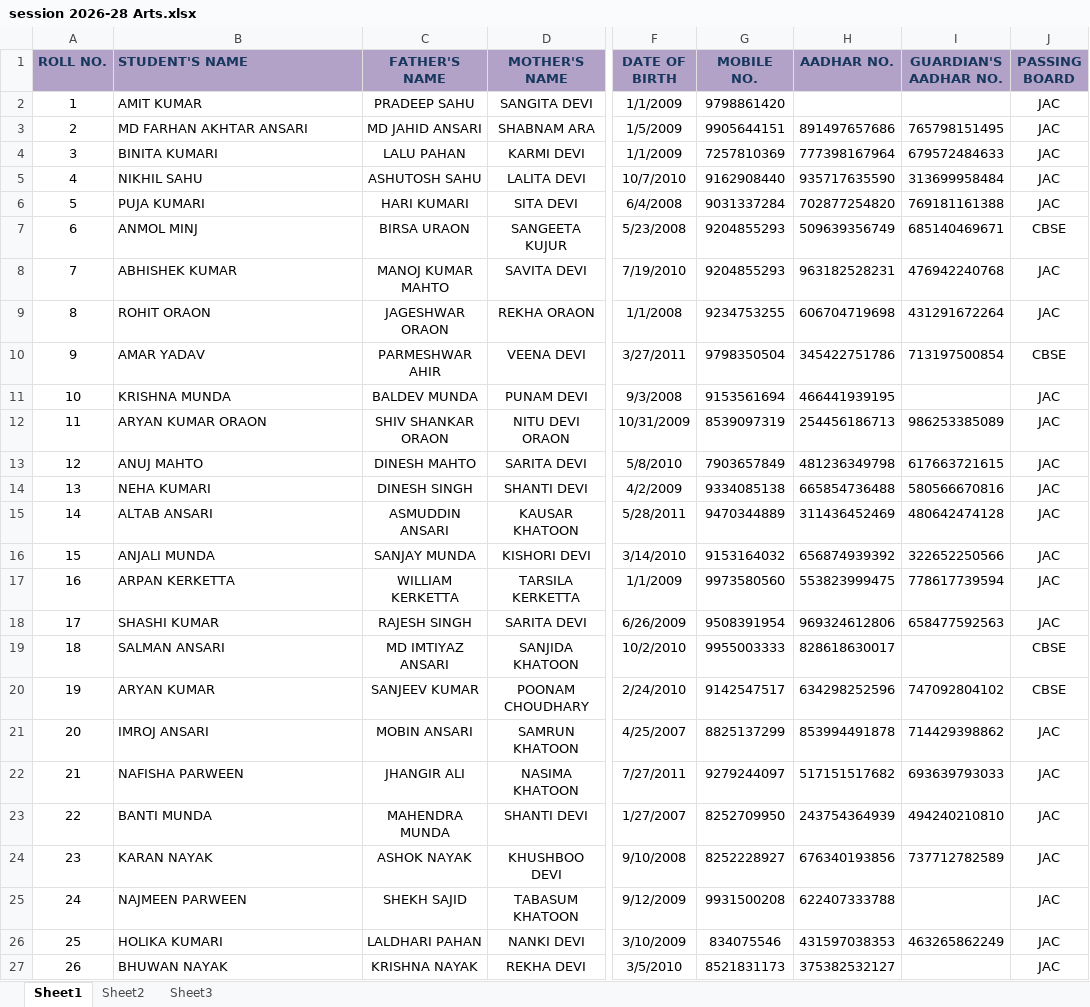
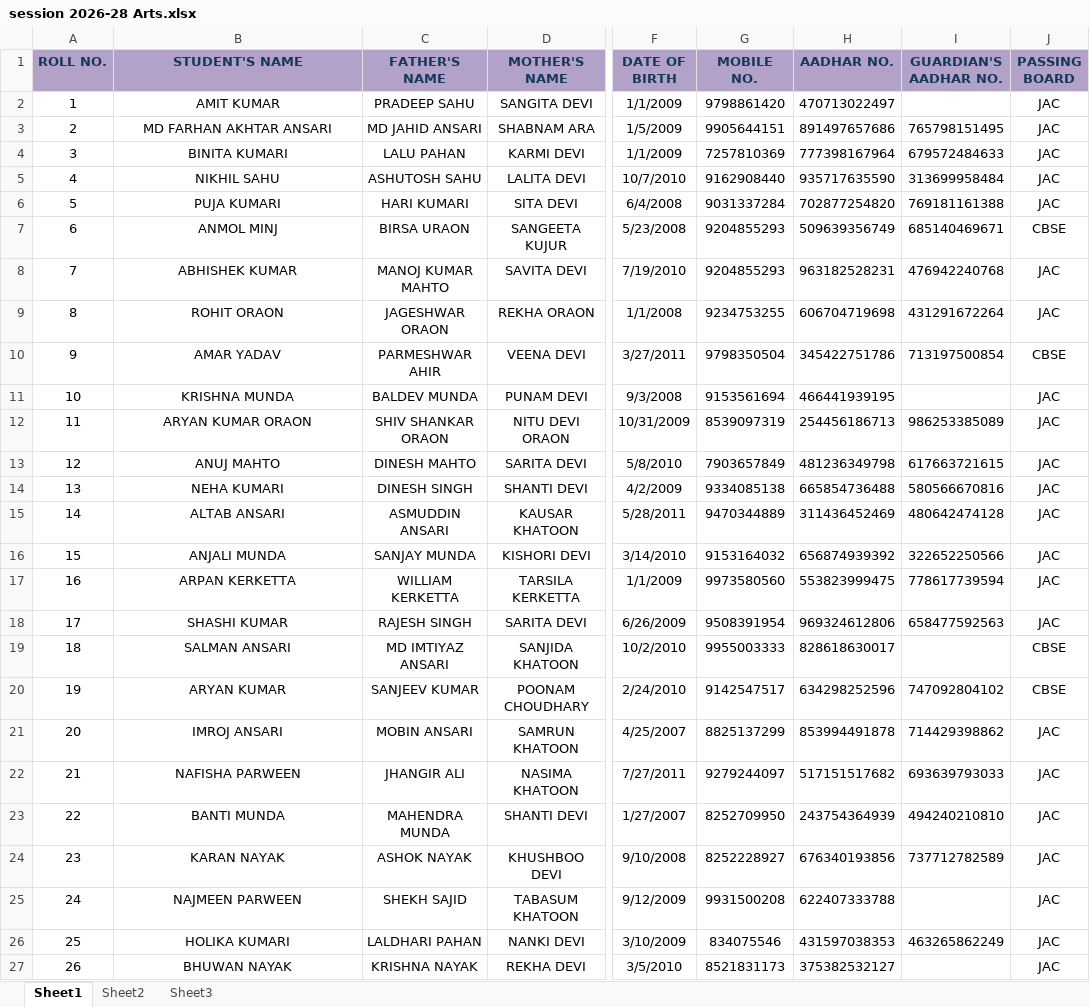
Before and after one commit to Sw4ppleneel/tulipsedu, an Excel workbook: School_docs/Premchand Mahto Inter College/Arts/session 2026-28 Arts.xlsx, sheet Sheet1, drawn as a sheet; only a part is shown, gaps mark what is left out; values as stored, in another font and other column widths than the file's, no borders; the diff covers the shown part only; the diff names each change by its address in the sheet, - before the commit and + after, or states it on an @@ line.

```diff
--- a/School_docs/Premchand Mahto Inter College/Arts/session 2026-28 Arts.xlsx (sheet Sheet1)
+++ b/School_docs/Premchand Mahto Inter College/Arts/session 2026-28 Arts.xlsx (sheet Sheet1)
-B1:B27 alignment: left
+B1:B27 alignment: center
-H2 (AADHAR NO.): (empty)
+H2 (AADHAR NO.): 470713022497
```
Also changed, not shown: 17 added rows, 5 edited cells and cell formats elsewhere in this sheet, School_docs/Premchand Mahto Inter College/Commerce/session 2026-28 - commerce.xlsx, School_docs/Premchand Mahto Inter College/Science/session 2026-28 science.xlsx, 6 other files.
